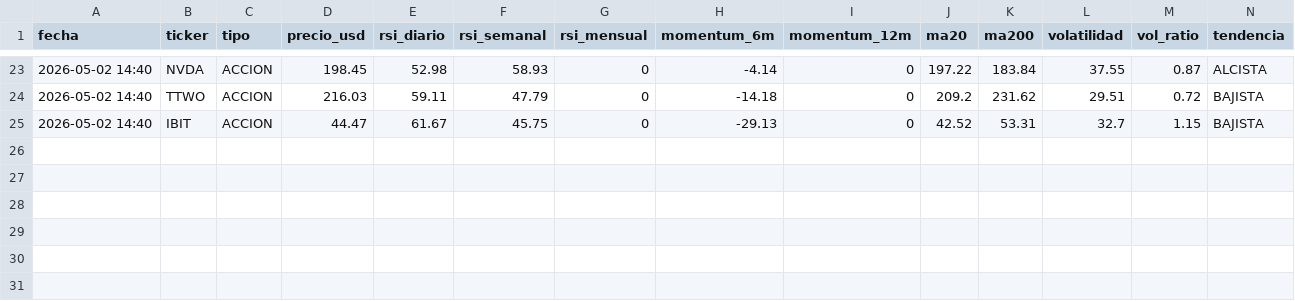
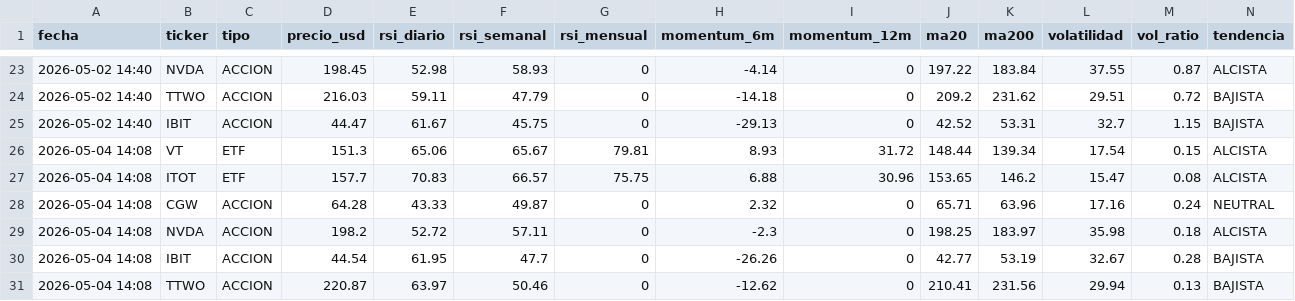
Before and after one commit to xZeroX9999x/Systema-R-I-C-O, a CSV file: historico_decisiones.csv, drawn as a sheet; only a part is shown, gaps mark what is left out; rows hold the shown columns only; the diff names each change by its address in the sheet, - before the commit and + after, or states it on an @@ line.

Commit message:
Log automatico — 2026-05-04 14:08

```diff
--- a/historico_decisiones.csv
+++ b/historico_decisiones.csv
+row 26: 2026-05-04 14:08 | VT | ETF | 151.3 | 65.06 | 65.67 | 79.81 | 8.93 | 31.72 | 148.44 | 139.34 | 17.54 | 0.15 | ALCISTA
+row 27: 2026-05-04 14:08 | ITOT | ETF | 157.7 | 70.83 | 66.57 | 75.75 | 6.88 | 30.96 | 153.65 | 146.2 | 15.47 | 0.08 | ALCISTA
+row 28: 2026-05-04 14:08 | CGW | ACCION | 64.28 | 43.33 | 49.87 | 0 | 2.32 | 0 | 65.71 | 63.96 | 17.16 | 0.24 | NEUTRAL
+row 29: 2026-05-04 14:08 | NVDA | ACCION | 198.2 | 52.72 | 57.11 | 0 | -2.3 | 0 | 198.25 | 183.97 | 35.98 | 0.18 | ALCISTA
+row 30: 2026-05-04 14:08 | IBIT | ACCION | 44.54 | 61.95 | 47.7 | 0 | -26.26 | 0 | 42.77 | 53.19 | 32.67 | 0.28 | BAJISTA
+row 31: 2026-05-04 14:08 | TTWO | ACCION | 220.87 | 63.97 | 50.46 | 0 | -12.62 | 0 | 210.41 | 231.56 | 29.94 | 0.13 | BAJISTA
```
